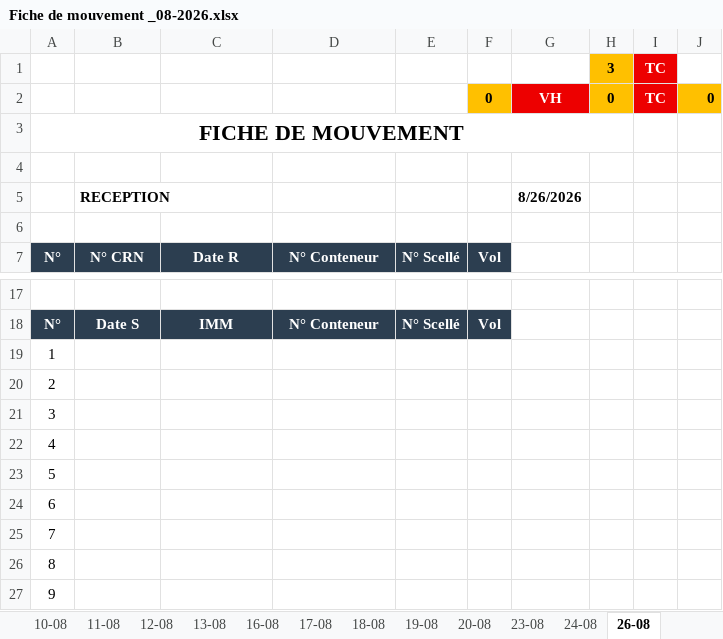
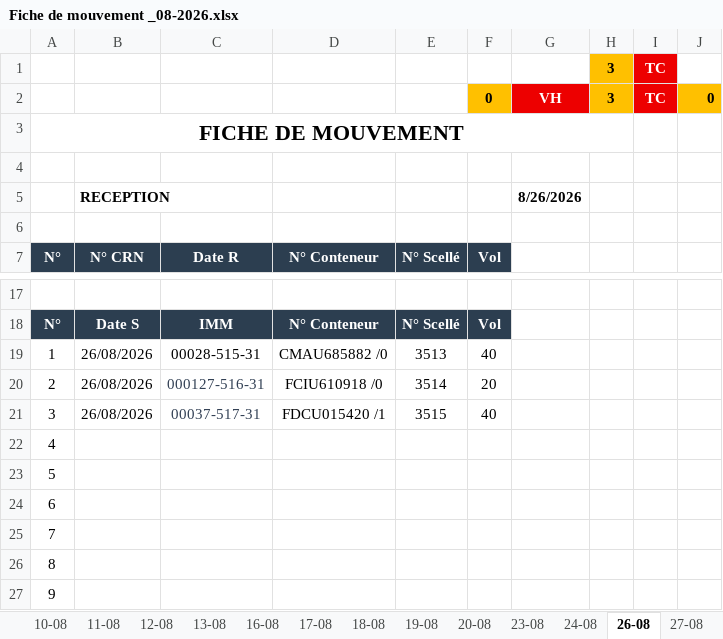
Before and after one commit to Mag2027pro/egs-conatainer-tracker-, an Excel workbook: Fiche de mouvement _08-2026.xlsx, sheet 26-08, drawn as a sheet; only a part is shown, gaps mark what is left out; values as stored, in another font and other column widths than the file's, no borders; charts and pictures not drawn; removed rows and columns are numbered as before the commit, all else as after; the diff names each change by its address in the sheet, - before the commit and + after, or states it on an @@ line.

```diff
--- a/Fiche de mouvement _08-2026.xlsx (sheet 26-08)
+++ b/Fiche de mouvement _08-2026.xlsx (sheet 26-08)
+sheet tab: 27-08
-H2: 0
+H2: 3
-row 19: 1
-row 20: 2
-row 21: 3
+row 19: 1 | 26/08/2026 | 00028-515-31 | CMAU685882 /0 | 3513 | 40
+row 20: 2 | 26/08/2026 | 000127-516-31 | FCIU610918 /0 | 3514 | 20
+row 21: 3 | 26/08/2026 | 00037-517-31 | FDCU015420 /1 | 3515 | 40
```
Also changed, not shown: sheet DASHBOARD, other sheet tabs, charts or pictures.
